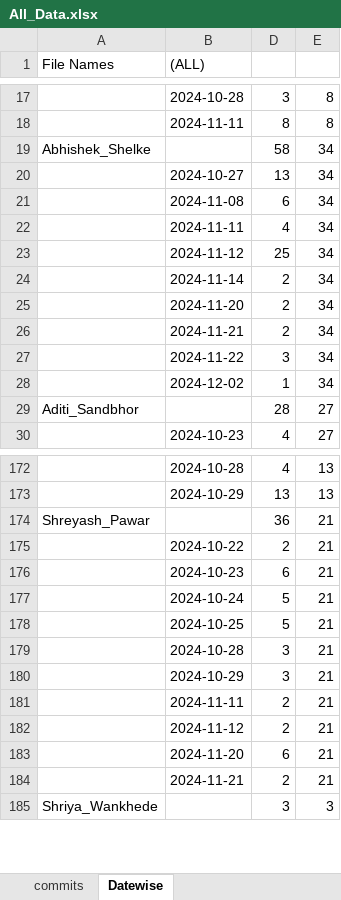
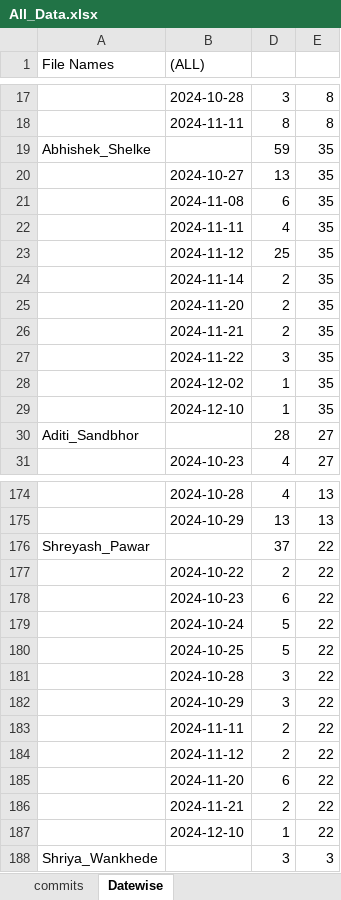
Before and after one commit to Abhi2971/github_all, an Excel workbook: All_Data.xlsx, sheet Datewise, drawn as a sheet; only a part is shown, gaps mark what is left out; values as stored, in another font and other column widths than the file's, no borders; charts and pictures not drawn; addresses are those after the commit; the diff covers the shown part only; the diff names each change by its address in the sheet, - before the commit and + after, or states it on an @@ line.

```diff
--- a/All_Data.xlsx (sheet Datewise)
+++ b/All_Data.xlsx (sheet Datewise)
-D19: 58
+D19: 59
-E19:E28: 34
+E19:E28: 35
+row 29:  | 2024-12-10 | 1 | 35
-D176: 36
+D176: 37
-E176:E186: 21
+E176:E186: 22
+row 187:  | 2024-12-10 | 1 | 22
```
Also changed, not shown: 4 added rows and 19 edited cells elsewhere in this sheet, sheet commits, formulas that keep their value, hidden cells, charts or pictures, CommitDetails.xlsx, StudentRepositoryData.xlsx, 2 other files.
